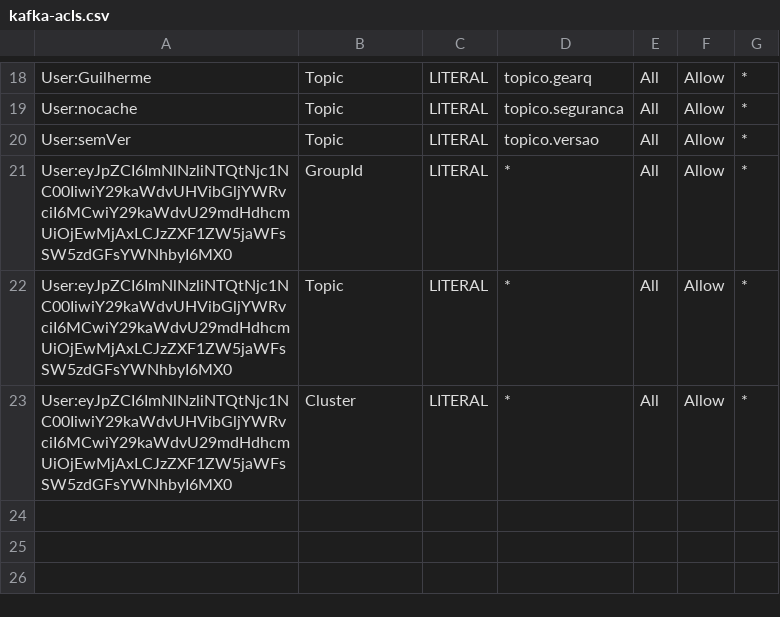
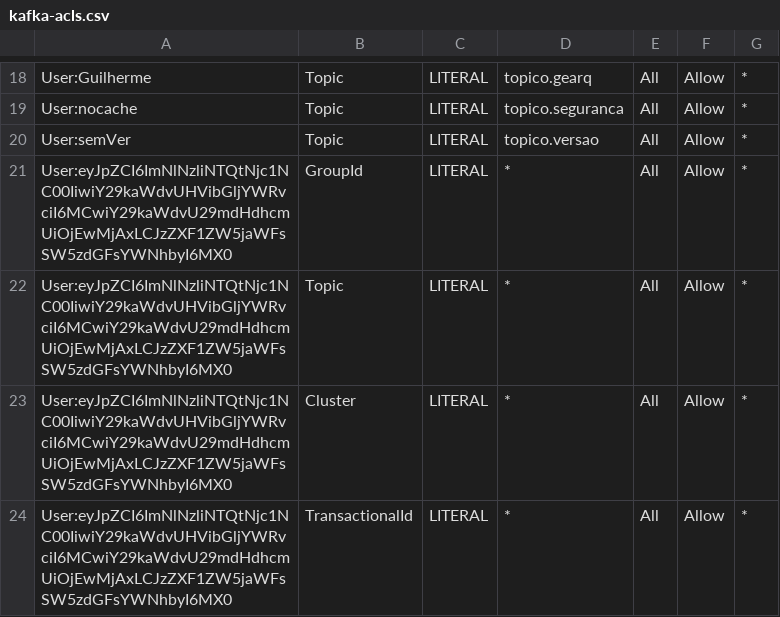
Before and after one commit to ggrcha/kafka-acl, a CSV file: kafka-acls.csv, drawn as a sheet; only a part is shown, gaps mark what is left out; the diff names each change by its address in the sheet, - before the commit and + after, or states it on an @@ line.

Commit message:
updates

```diff
--- a/kafka-acls.csv
+++ b/kafka-acls.csv
+row 24: User:eyJpZCI6ImNlNzliNTQtNjc1NC00IiwiY29kaWdvUHVibGljYWRvciI6MCwiY29kaWdvU29mdHdhcmUiOjEwMjAxLCJzZXF1ZW5jaWFsSW5zdGFsYWNhbyI6MX0 | TransactionalId | LITERAL | * | All | Allow | *
```
